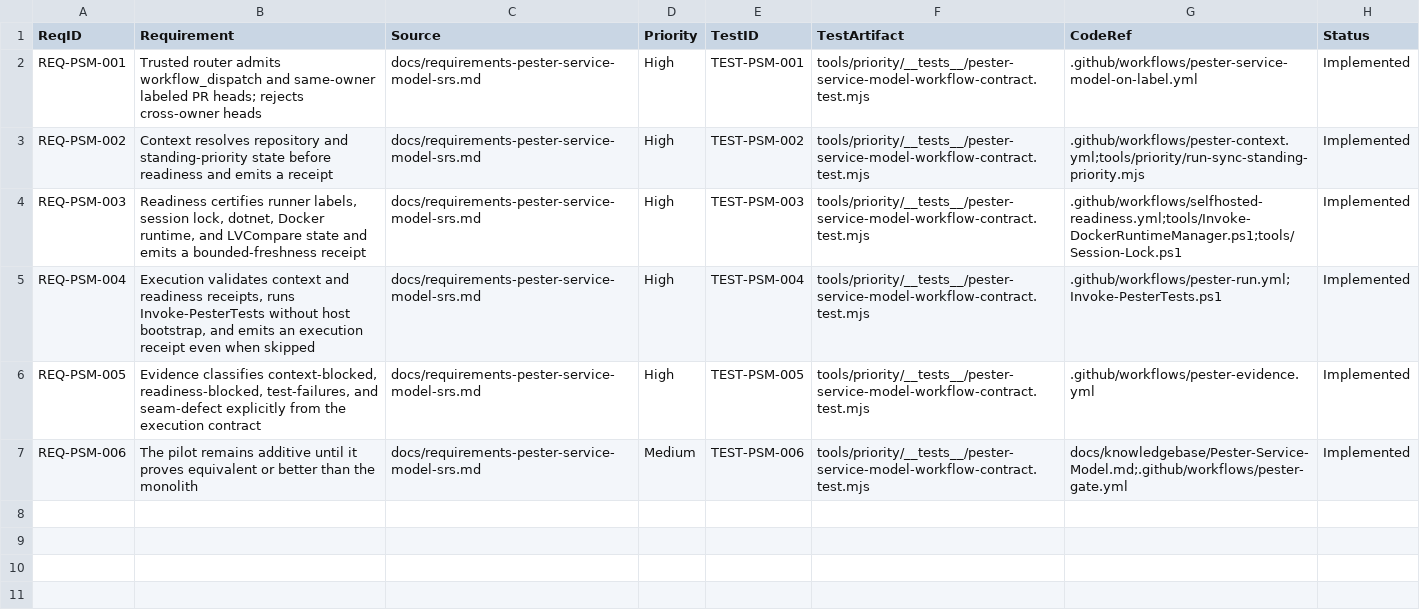
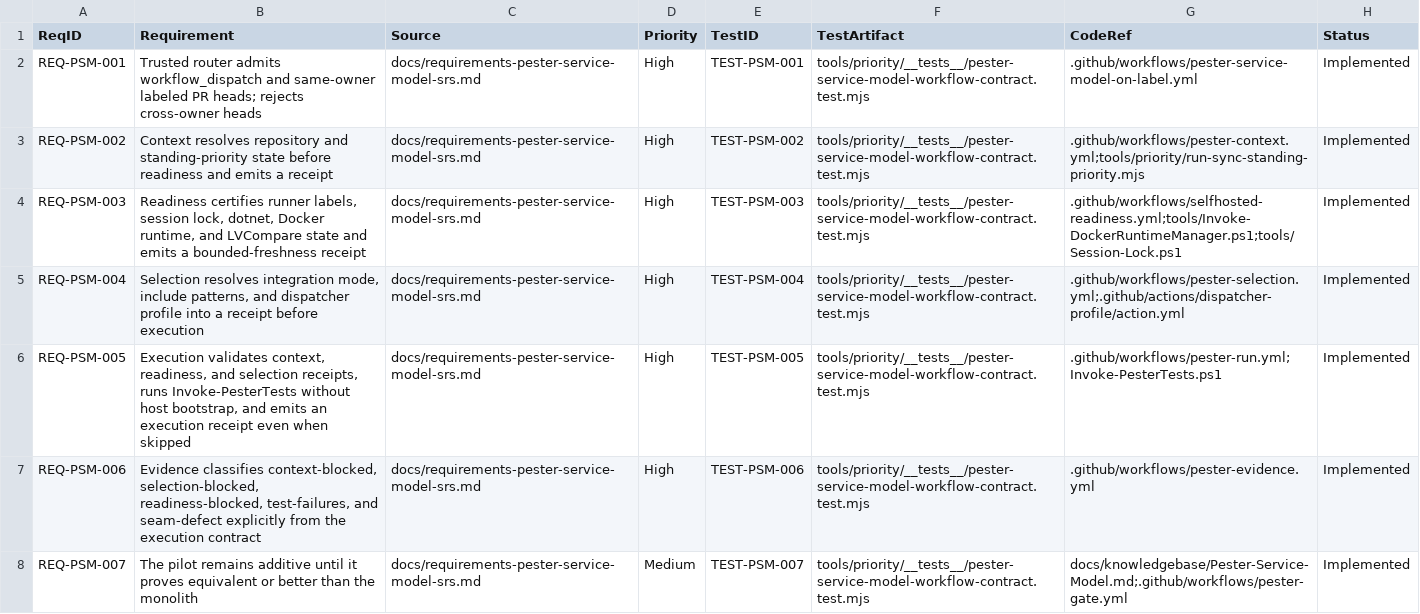
Before and after one commit to LabVIEW-Community-CI-CD/compare-vi-cli-action, a CSV file: docs/rtm-pester-service-model.csv, drawn as a sheet.

Commit message:
ci(pester): split selection receipt from execution

```diff
--- a/docs/rtm-pester-service-model.csv
+++ b/docs/rtm-pester-service-model.csv
@@ -4,4 +4,5 @@ REQ-PSM-002,"Context resolves repository and standing-priority state before read
 REQ-PSM-003,"Readiness certifies runner labels, session lock, dotnet, Docker runtime, and LVCompare state and emits a bounded-freshness receipt","docs/requirements-pester-service-model-srs.md",High,TEST-PSM-003,"tools/priority/__tests__/pester-service-model-workflow-contract.test.mjs",".github/workflows/selfhosted-readiness.yml;tools/Invoke-DockerRuntimeManager.ps1;tools/Session-Lock.ps1",Implemented
-REQ-PSM-004,"Execution validates context and readiness receipts, runs Invoke-PesterTests without host bootstrap, and emits an execution receipt even when skipped","docs/requirements-pester-service-model-srs.md",High,TEST-PSM-004,"tools/priority/__tests__/pester-service-model-workflow-contract.test.mjs",".github/workflows/pester-run.yml;Invoke-PesterTests.ps1",Implemented
-REQ-PSM-005,"Evidence classifies context-blocked, readiness-blocked, test-failures, and seam-defect explicitly from the execution contract","docs/requirements-pester-service-model-srs.md",High,TEST-PSM-005,"tools/priority/__tests__/pester-service-model-workflow-contract.test.mjs",".github/workflows/pester-evidence.yml",Implemented
-REQ-PSM-006,"The pilot remains additive until it proves equivalent or better than the monolith","docs/requirements-pester-service-model-srs.md",Medium,TEST-PSM-006,"tools/priority/__tests__/pester-service-model-workflow-contract.test.mjs","docs/knowledgebase/Pester-Service-Model.md;.github/workflows/pester-gate.yml",Implemented
+REQ-PSM-004,"Selection resolves integration mode, include patterns, and dispatcher profile into a receipt before execution","docs/requirements-pester-service-model-srs.md",High,TEST-PSM-004,"tools/priority/__tests__/pester-service-model-workflow-contract.test.mjs",".github/workflows/pester-selection.yml;.github/actions/dispatcher-profile/action.yml",Implemented
+REQ-PSM-005,"Execution validates context, readiness, and selection receipts, runs Invoke-PesterTests without host bootstrap, and emits an execution receipt even when skipped","docs/requirements-pester-service-model-srs.md",High,TEST-PSM-005,"tools/priority/__tests__/pester-service-model-workflow-contract.test.mjs",".github/workflows/pester-run.yml;Invoke-PesterTests.ps1",Implemented
+REQ-PSM-006,"Evidence classifies context-blocked, selection-blocked, readiness-blocked, test-failures, and seam-defect explicitly from the execution contract","docs/requirements-pester-service-model-srs.md",High,TEST-PSM-006,"tools/priority/__tests__/pester-service-model-workflow-contract.test.mjs",".github/workflows/pester-evidence.yml",Implemented
+REQ-PSM-007,"The pilot remains additive until it proves equivalent or better than the monolith","docs/requirements-pester-service-model-srs.md",Medium,TEST-PSM-007,"tools/priority/__tests__/pester-service-model-workflow-contract.test.mjs","docs/knowledgebase/Pester-Service-Model.md;.github/workflows/pester-gate.yml",Implemented
```
Also changed, not shown: 11 other files.
